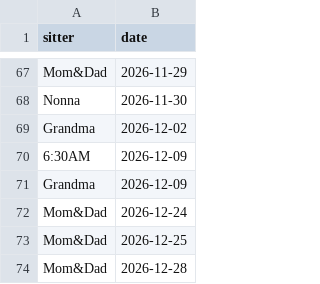
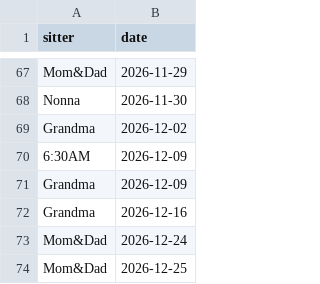
Before and after one commit to mapmap3/Creative, a CSV file: data/lyla-calendar.csv, drawn as a sheet; only a part is shown, gaps mark what is left out; the shorter side is filled out with more unchanged rows; the diff names each change by its address in the sheet, - before the commit and + after, or states it on an @@ line.

Commit message:
Update Lyla calendar

```diff
--- a/data/lyla-calendar.csv
+++ b/data/lyla-calendar.csv
+row 72: Grandma | 2026-12-16
```
